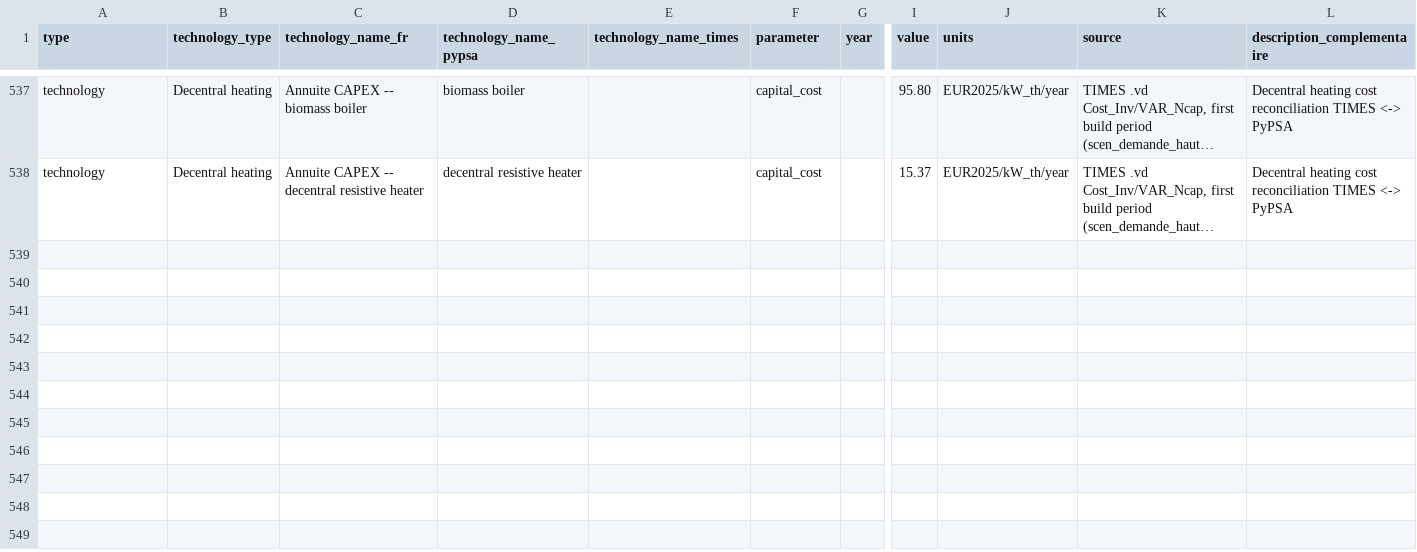
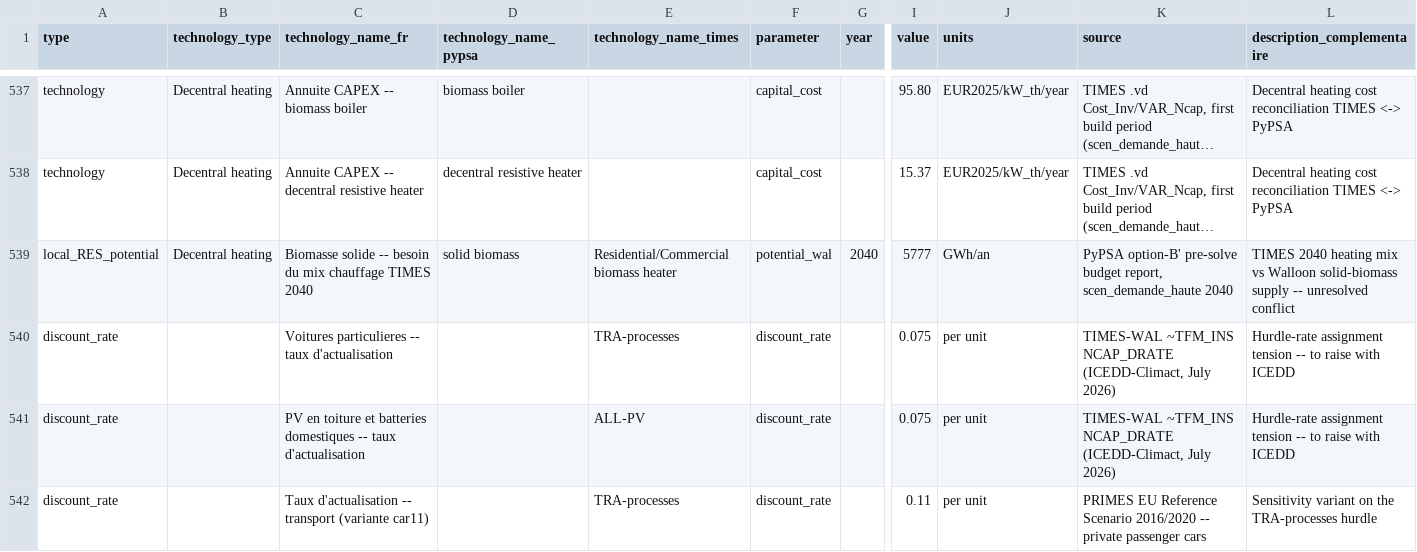
Before and after one commit to IntSusEnergySystems/pypsa-wal, a CSV file: config/input_parameters_for_models.csv, drawn as a sheet; only a part is shown, gaps mark what is left out; long unchanged cells end in …; rows hold the shown columns only; the diff names each change by its address in the sheet, - before the commit and + after, or states it on an @@ line.

```diff
--- a/config/input_parameters_for_models.csv
+++ b/config/input_parameters_for_models.csv
+row 539: local_RES_potential | Decentral heating | Biomasse solide -- besoin du mix chauffage TIMES 2040 | solid biomass | Residential/Commercial biomass heater | potential_wal | 2040 | 5777 | GWh/an | PyPSA option-B' pre-solve budget report, scen_demande_haute 2040 | TIMES 2040 heating mix vs Walloon solid-biomass supply -- unresolved conflict
+row 540: discount_rate |  | Voitures particulieres -- taux d'actualisation |  | TRA-processes | discount_rate |  | 0.075 | per unit | TIMES-WAL ~TFM_INS NCAP_DRATE (ICEDD-Climact, July 2026) | Hurdle-rate assignment tension -- to raise with ICEDD
+row 541: discount_rate |  | PV en toiture et batteries domestiques -- taux d'actualisation |  | ALL-PV | discount_rate |  | 0.075 | per unit | TIMES-WAL ~TFM_INS NCAP_DRATE (ICEDD-Climact, July 2026) | Hurdle-rate assignment tension -- to raise with ICEDD
+row 542: discount_rate |  | Taux d'actualisation -- transport (variante car11) |  | TRA-processes | discount_rate |  | 0.11 | per unit | PRIMES EU Reference Scenario 2016/2020 -- private passenger cars | Sensitivity variant on the TRA-processes hurdle
```
Also changed, not shown: 2 other files.
